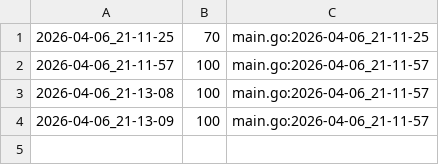
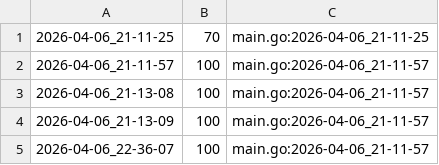
Before and after one commit to qxcode-course/ed-ter-bloco-a-izabelbrito, a CSV file: .tko/track/ed@vetequals/track.csv, drawn as a sheet; the diff names each change by its address in the sheet, - before the commit and + after, or states it on an @@ line.

```diff
--- a/.tko/track/ed@vetequals/track.csv
+++ b/.tko/track/ed@vetequals/track.csv
+row 5: 2026-04-06_22-36-07 | 100 | main.go:2026-04-06_21-11-57
```
Also changed, not shown: 6 other files.
